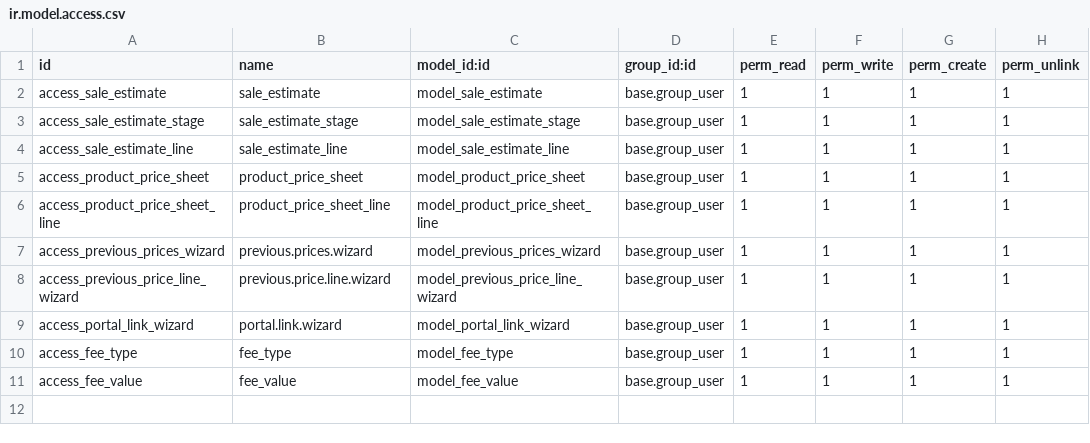
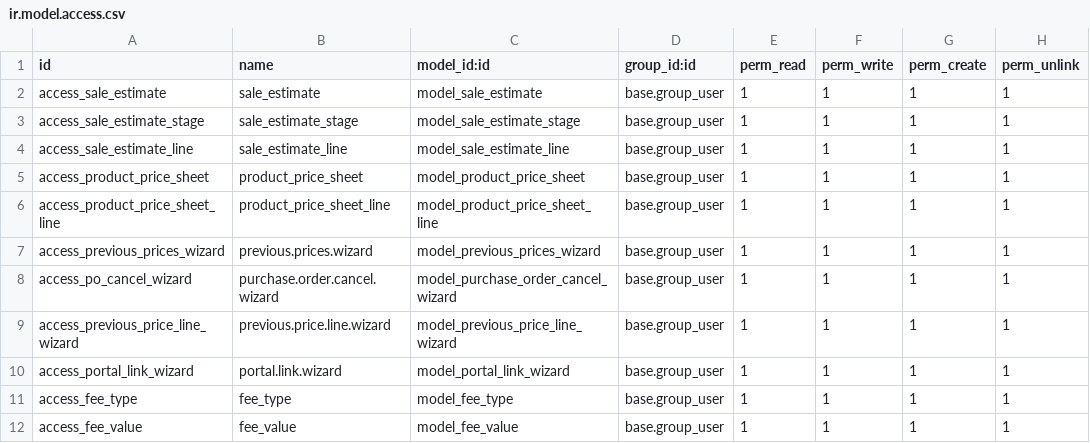
Before and after one commit to TheRegencyGroup/theregencygroup16, a CSV file: addons/regency_estimate/security/ir.model.access.csv, drawn as a sheet.

Commit message:
[REG-467][ADD] po cancellation wizard

```diff
--- a/addons/regency_estimate/security/ir.model.access.csv
+++ b/addons/regency_estimate/security/ir.model.access.csv
@@ -7,2 +7,3 @@ access_product_price_sheet_line,product_price_sheet_line,model_product_price_she
 access_previous_prices_wizard,previous.prices.wizard,model_previous_prices_wizard,base.group_user,1,1,1,1
+access_po_cancel_wizard,purchase.order.cancel.wizard,model_purchase_order_cancel_wizard,base.group_user,1,1,1,1
 access_previous_price_line_wizard,previous.price.line.wizard,model_previous_price_line_wizard,base.group_user,1,1,1,1
```
Also changed, not shown: 4 other files.
